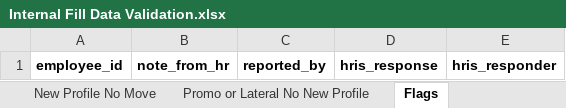
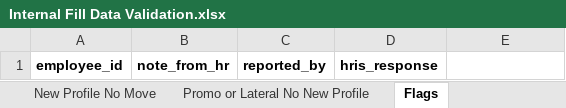
Before and after one commit to jeagleso/2025_Core-Value-Drivers_Reporting, an Excel workbook: outputs/Internal Fill Data Validation.xlsx, sheet Flags, drawn as a sheet; values as stored, in another font and other column widths than the file's, no borders; the diff names each change by its address in the sheet, - before the commit and + after, or states it on an @@ line.

```diff
--- a/outputs/Internal Fill Data Validation.xlsx (sheet Flags)
+++ b/outputs/Internal Fill Data Validation.xlsx (sheet Flags)
-E1: hris_responder
+E1: (empty)
```
Also changed, not shown: sheet New Profile No Move, outputs/Internal Fill Rate 2025-01-01 to 2025-01-31.xlsx, 1 other file.
